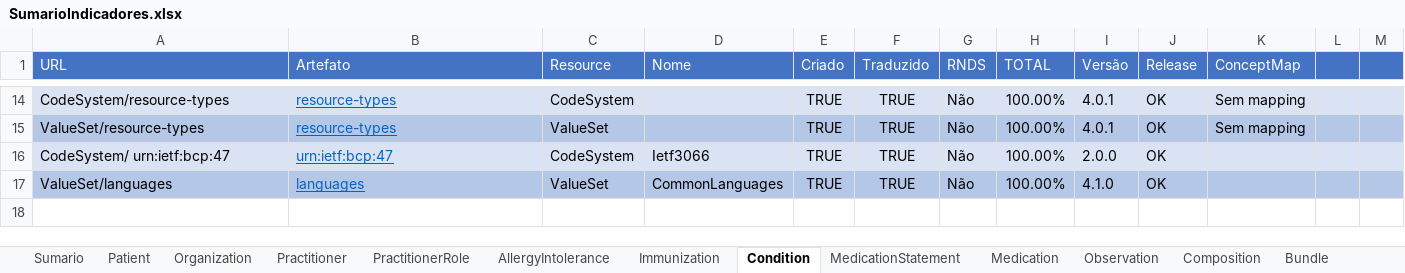
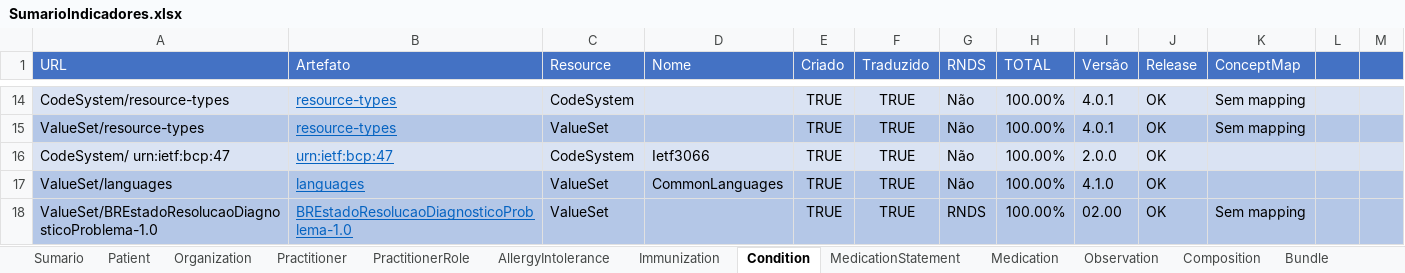
Before and after one commit to moaassis/https-git-codecommit.sa-east-1.amazonaws.com-v1-repos-ips-brasil-documentos, an Excel workbook: Gestão do Projeto/Indicadores/SumarioIndicadores.xlsx, sheet Condition, drawn as a sheet; only a part is shown, gaps mark what is left out; values as stored, in another font and other column widths than the file's, no borders; the diff names each change by its address in the sheet, - before the commit and + after, or states it on an @@ line.

Commit message:
Update SumarioIndicadores.xlsx

```diff
--- a/Gestão do Projeto/Indicadores/SumarioIndicadores.xlsx (sheet Condition)
+++ b/Gestão do Projeto/Indicadores/SumarioIndicadores.xlsx (sheet Condition)
+row 18: ValueSet/BREstadoResolucaoDiagnosticoProblema-1.0 | BREstadoResolucaoDiagnosticoProblema-1.0 | ValueSet |  | TRUE | TRUE | RNDS | 100.00% | 02.00 | OK | Sem mapping
```
Also changed, not shown: sheet Sumario.
